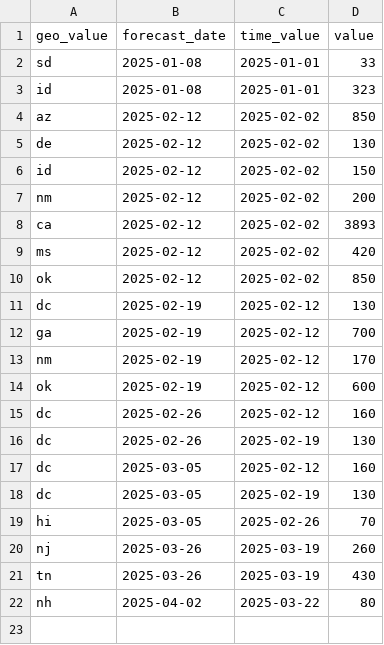
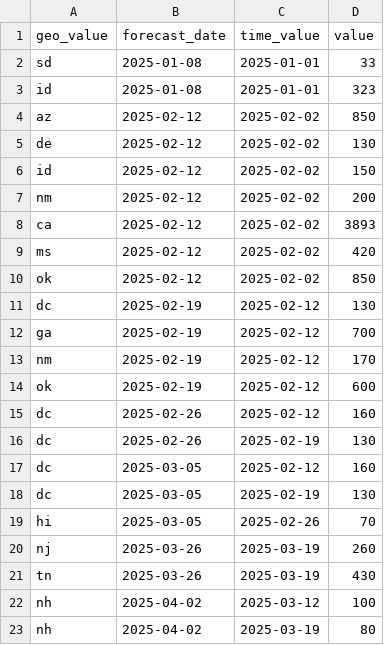
Before and after one commit to cmu-delphi/exploration-tooling, a CSV file: flu_data_substitutions.csv, drawn as a sheet.

Commit message:
hotfix hotfix: data subs

```diff
--- a/flu_data_substitutions.csv
+++ b/flu_data_substitutions.csv
@@ -21,2 +21,3 @@ nj, 2025-03-26, 2025-03-19, 260
 tn, 2025-03-26, 2025-03-19, 430
-nh, 2025-04-02, 2025-03-22, 80
+nh, 2025-04-02, 2025-03-12, 100
+nh, 2025-04-02, 2025-03-19, 80
```
